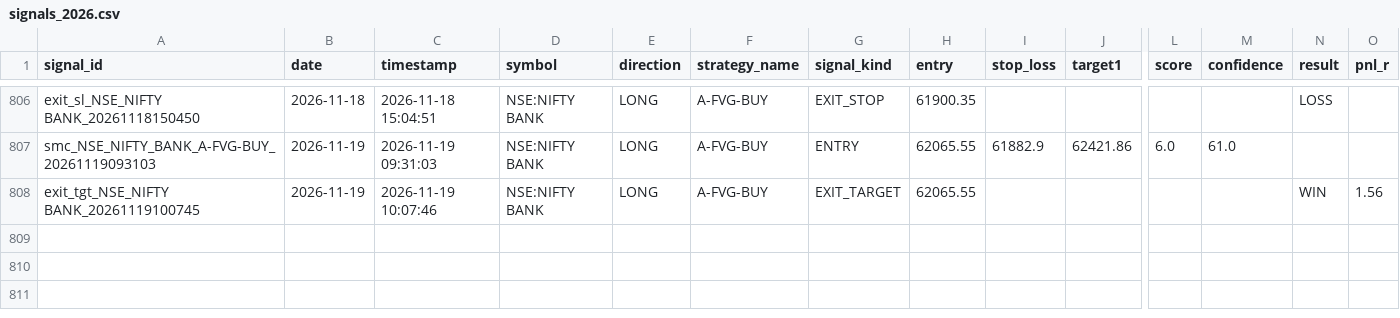
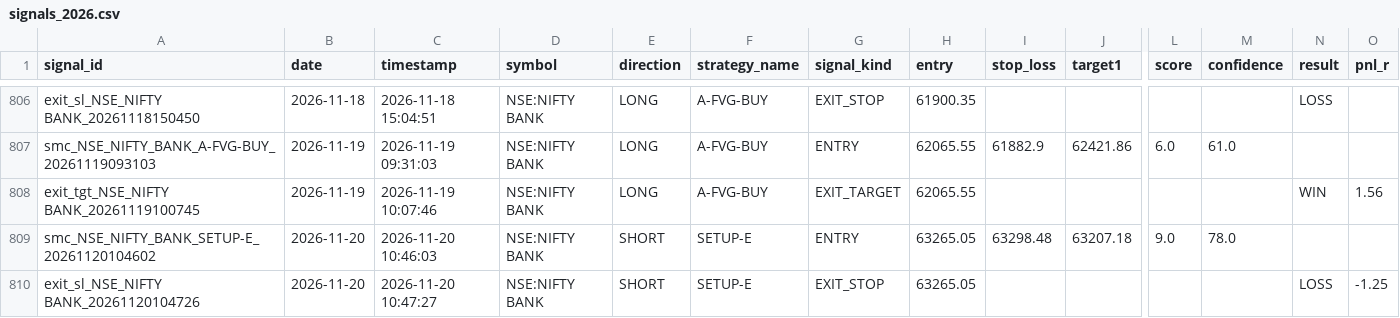
Before and after one commit to Gauravsingh257/stocks-with-gaurav, a CSV file: signal_history/signals_2026.csv, drawn as a sheet; only a part is shown, gaps mark what is left out; rows hold the shown columns only; the diff names each change by its address in the sheet, - before the commit and + after, or states it on an @@ line.

```diff
--- a/signal_history/signals_2026.csv
+++ b/signal_history/signals_2026.csv
+row 809: smc_NSE_NIFTY_BANK_SETUP-E_20261120104602 | 2026-11-20 | 2026-11-20 10:46:03 | NSE:NIFTY BANK | SHORT | SETUP-E | ENTRY | 63265.05 | 63298.48 | 63207.18 | 9.0 | 78.0
+row 810: exit_sl_NSE_NIFTY BANK_20261120104726 | 2026-11-20 | 2026-11-20 10:47:27 | NSE:NIFTY BANK | SHORT | SETUP-E | EXIT_STOP | 63265.05 |  |  |  |  | LOSS | -1.25
```
